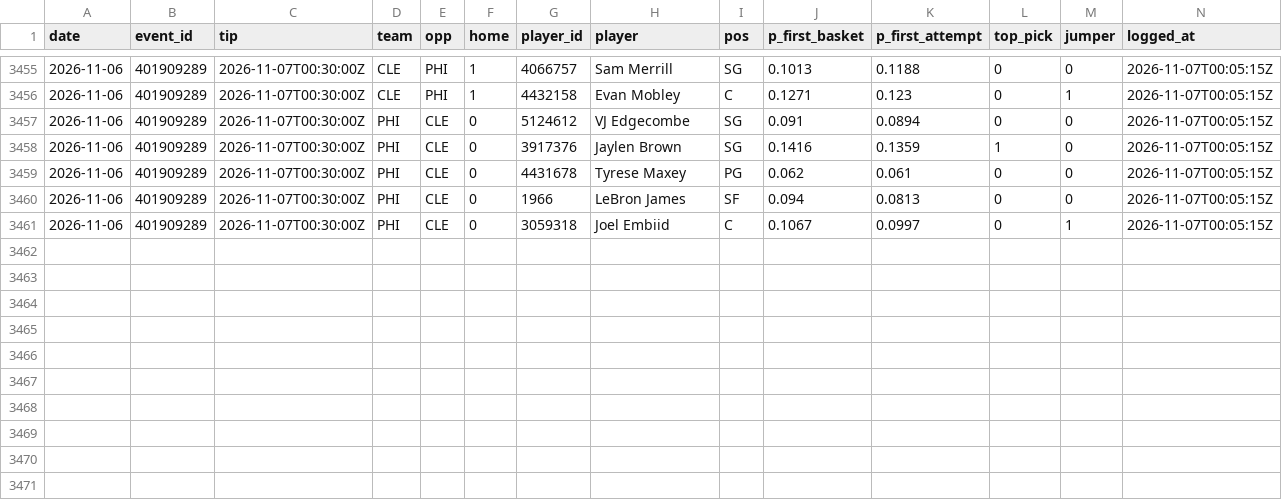
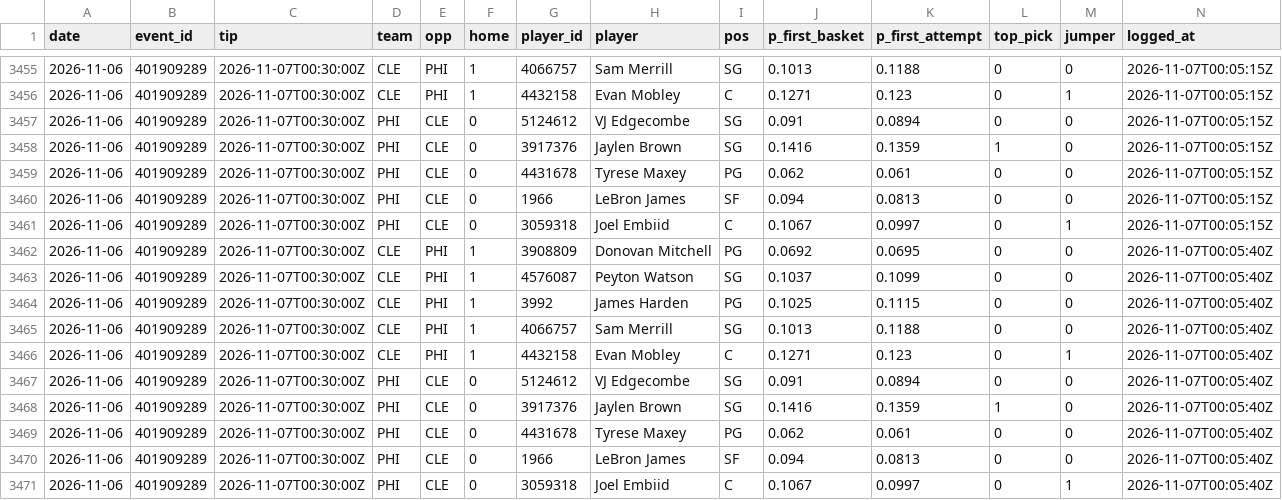
Before and after one commit to macassvic-cmd/arc-lab, a CSV file: data/first_basket_log.csv, drawn as a sheet; only a part is shown, gaps mark what is left out; the diff names each change by its address in the sheet, - before the commit and + after, or states it on an @@ line.

```diff
--- a/data/first_basket_log.csv
+++ b/data/first_basket_log.csv
+row 3462: 2026-11-06 | 401909289 | 2026-11-07T00:30:00Z | CLE | PHI | 1 | 3908809 | Donovan Mitchell | PG | 0.0692 | 0.0695 | 0 | 0 | 2026-11-07T00:05:40Z
+row 3463: 2026-11-06 | 401909289 | 2026-11-07T00:30:00Z | CLE | PHI | 1 | 4576087 | Peyton Watson | SG | 0.1037 | 0.1099 | 0 | 0 | 2026-11-07T00:05:40Z
+row 3464: 2026-11-06 | 401909289 | 2026-11-07T00:30:00Z | CLE | PHI | 1 | 3992 | James Harden | PG | 0.1025 | 0.1115 | 0 | 0 | 2026-11-07T00:05:40Z
+row 3465: 2026-11-06 | 401909289 | 2026-11-07T00:30:00Z | CLE | PHI | 1 | 4066757 | Sam Merrill | SG | 0.1013 | 0.1188 | 0 | 0 | 2026-11-07T00:05:40Z
+row 3466: 2026-11-06 | 401909289 | 2026-11-07T00:30:00Z | CLE | PHI | 1 | 4432158 | Evan Mobley | C | 0.1271 | 0.123 | 0 | 1 | 2026-11-07T00:05:40Z
+row 3467: 2026-11-06 | 401909289 | 2026-11-07T00:30:00Z | PHI | CLE | 0 | 5124612 | VJ Edgecombe | SG | 0.091 | 0.0894 | 0 | 0 | 2026-11-07T00:05:40Z
+row 3468: 2026-11-06 | 401909289 | 2026-11-07T00:30:00Z | PHI | CLE | 0 | 3917376 | Jaylen Brown | SG | 0.1416 | 0.1359 | 1 | 0 | 2026-11-07T00:05:40Z
+row 3469: 2026-11-06 | 401909289 | 2026-11-07T00:30:00Z | PHI | CLE | 0 | 4431678 | Tyrese Maxey | PG | 0.062 | 0.061 | 0 | 0 | 2026-11-07T00:05:40Z
+row 3470: 2026-11-06 | 401909289 | 2026-11-07T00:30:00Z | PHI | CLE | 0 | 1966 | LeBron James | SF | 0.094 | 0.0813 | 0 | 0 | 2026-11-07T00:05:40Z
+row 3471: 2026-11-06 | 401909289 | 2026-11-07T00:30:00Z | PHI | CLE | 0 | 3059318 | Joel Embiid | C | 0.1067 | 0.0997 | 0 | 1 | 2026-11-07T00:05:40Z
```
Also changed, not shown: data/first_basket_lineups.csv, data/first_basket_method_log.csv, 8 other files.
